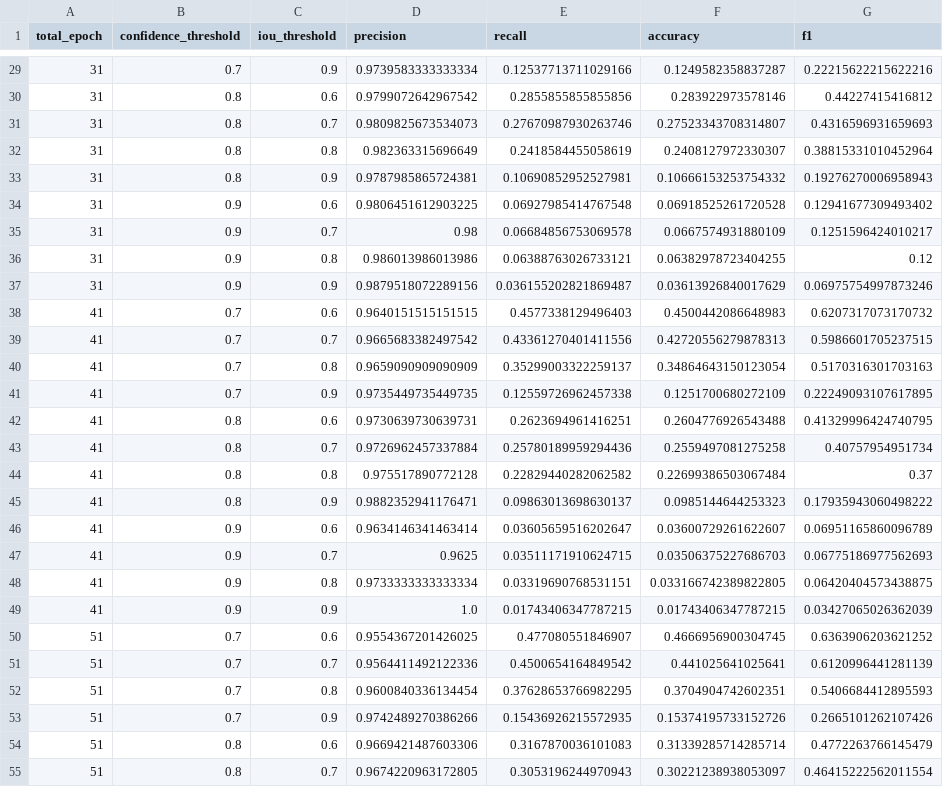
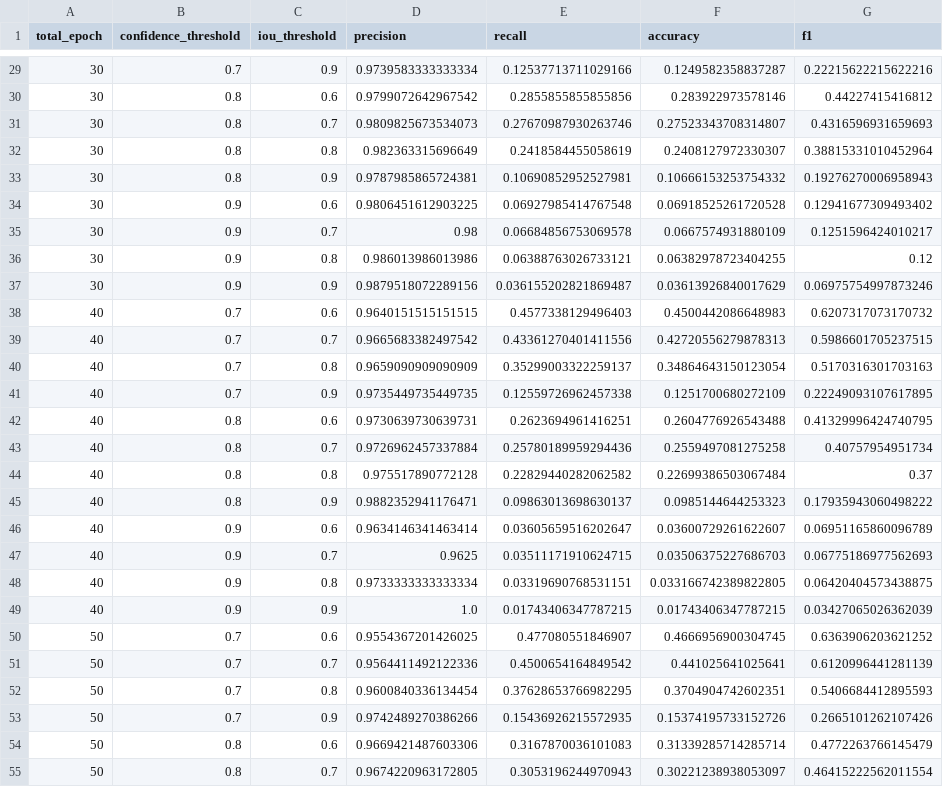
Before and after one commit to firizki/IPS, a CSV file: metrics_yolov8.csv, drawn as a sheet; only a part is shown, gaps mark what is left out; the diff covers the shown part only.

```diff
--- a/metrics_yolov8.csv
+++ b/metrics_yolov8.csv
@@ -29,27 +29,27 @@ total_epoch,confidence_threshold,iou_threshold,precision,recall,accuracy,f1
-31,0.7,0.9,0.9739583333333334,0.12537713711029166,0.1249582358837287,0.22215622215622216
-31,0.8,0.6,0.9799072642967542,0.2855855855855856,0.283922973578146,0.44227415416812
-31,0.8,0.7,0.9809825673534073,0.27670987930263746,0.27523343708314807,0.4316596931659693
-31,0.8,0.8,0.982363315696649,0.2418584455058619,0.2408127972330307,0.38815331010452964
-31,0.8,0.9,0.9787985865724381,0.10690852952527981,0.10666153253754332,0.19276270006958943
-31,0.9,0.6,0.9806451612903225,0.06927985414767548,0.06918525261720528,0.12941677309493402
-31,0.9,0.7,0.98,0.06684856753069578,0.0667574931880109,0.1251596424010217
-31,0.9,0.8,0.986013986013986,0.06388763026733121,0.06382978723404255,0.12
-31,0.9,0.9,0.9879518072289156,0.036155202821869487,0.03613926840017629,0.06975754997873246
-41,0.7,0.6,0.9640151515151515,0.4577338129496403,0.4500442086648983,0.6207317073170732
-41,0.7,0.7,0.9665683382497542,0.43361270401411556,0.42720556279878313,0.5986601705237515
-41,0.7,0.8,0.9659090909090909,0.35299003322259137,0.34864643150123054,0.5170316301703163
-41,0.7,0.9,0.9735449735449735,0.12559726962457338,0.1251700680272109,0.22249093107617895
-41,0.8,0.6,0.9730639730639731,0.2623694961416251,0.2604776926543488,0.41329996424740795
-41,0.8,0.7,0.9726962457337884,0.25780189959294436,0.2559497081275258,0.40757954951734
-41,0.8,0.8,0.975517890772128,0.22829440282062582,0.22699386503067484,0.37
-41,0.8,0.9,0.9882352941176471,0.09863013698630137,0.0985144644253323,0.17935943060498222
-41,0.9,0.6,0.9634146341463414,0.03605659516202647,0.03600729261622607,0.06951165860096789
-41,0.9,0.7,0.9625,0.03511171910624715,0.03506375227686703,0.06775186977562693
-41,0.9,0.8,0.9733333333333334,0.03319690768531151,0.033166742389822805,0.06420404573438875
-41,0.9,0.9,1.0,0.01743406347787215,0.01743406347787215,0.03427065026362039
-51,0.7,0.6,0.9554367201426025,0.477080551846907,0.4666956900304745,0.6363906203621252
-51,0.7,0.7,0.9564411492122336,0.4500654164849542,0.441025641025641,0.6120996441281139
-51,0.7,0.8,0.9600840336134454,0.37628653766982295,0.3704904742602351,0.5406684412895593
-51,0.7,0.9,0.9742489270386266,0.15436926215572935,0.15374195733152726,0.2665101262107426
-51,0.8,0.6,0.9669421487603306,0.3167870036101083,0.31339285714285714,0.4772263766145479
-51,0.8,0.7,0.9674220963172805,0.3053196244970943,0.30221238938053097,0.46415222562011554
+30,0.7,0.9,0.9739583333333334,0.12537713711029166,0.1249582358837287,0.22215622215622216
+30,0.8,0.6,0.9799072642967542,0.2855855855855856,0.283922973578146,0.44227415416812
+30,0.8,0.7,0.9809825673534073,0.27670987930263746,0.27523343708314807,0.4316596931659693
+30,0.8,0.8,0.982363315696649,0.2418584455058619,0.2408127972330307,0.38815331010452964
+30,0.8,0.9,0.9787985865724381,0.10690852952527981,0.10666153253754332,0.19276270006958943
+30,0.9,0.6,0.9806451612903225,0.06927985414767548,0.06918525261720528,0.12941677309493402
+30,0.9,0.7,0.98,0.06684856753069578,0.0667574931880109,0.1251596424010217
+30,0.9,0.8,0.986013986013986,0.06388763026733121,0.06382978723404255,0.12
+30,0.9,0.9,0.9879518072289156,0.036155202821869487,0.03613926840017629,0.06975754997873246
+40,0.7,0.6,0.9640151515151515,0.4577338129496403,0.4500442086648983,0.6207317073170732
+40,0.7,0.7,0.9665683382497542,0.43361270401411556,0.42720556279878313,0.5986601705237515
+40,0.7,0.8,0.9659090909090909,0.35299003322259137,0.34864643150123054,0.5170316301703163
+40,0.7,0.9,0.9735449735449735,0.12559726962457338,0.1251700680272109,0.22249093107617895
+40,0.8,0.6,0.9730639730639731,0.2623694961416251,0.2604776926543488,0.41329996424740795
+40,0.8,0.7,0.9726962457337884,0.25780189959294436,0.2559497081275258,0.40757954951734
+40,0.8,0.8,0.975517890772128,0.22829440282062582,0.22699386503067484,0.37
+40,0.8,0.9,0.9882352941176471,0.09863013698630137,0.0985144644253323,0.17935943060498222
+40,0.9,0.6,0.9634146341463414,0.03605659516202647,0.03600729261622607,0.06951165860096789
+40,0.9,0.7,0.9625,0.03511171910624715,0.03506375227686703,0.06775186977562693
+40,0.9,0.8,0.9733333333333334,0.03319690768531151,0.033166742389822805,0.06420404573438875
+40,0.9,0.9,1.0,0.01743406347787215,0.01743406347787215,0.03427065026362039
+50,0.7,0.6,0.9554367201426025,0.477080551846907,0.4666956900304745,0.6363906203621252
+50,0.7,0.7,0.9564411492122336,0.4500654164849542,0.441025641025641,0.6120996441281139
+50,0.7,0.8,0.9600840336134454,0.37628653766982295,0.3704904742602351,0.5406684412895593
+50,0.7,0.9,0.9742489270386266,0.15436926215572935,0.15374195733152726,0.2665101262107426
+50,0.8,0.6,0.9669421487603306,0.3167870036101083,0.31339285714285714,0.4772263766145479
+50,0.8,0.7,0.9674220963172805,0.3053196244970943,0.30221238938053097,0.46415222562011554
```
Also changed, not shown: 93 edited cells elsewhere in this file, 48 other files.
